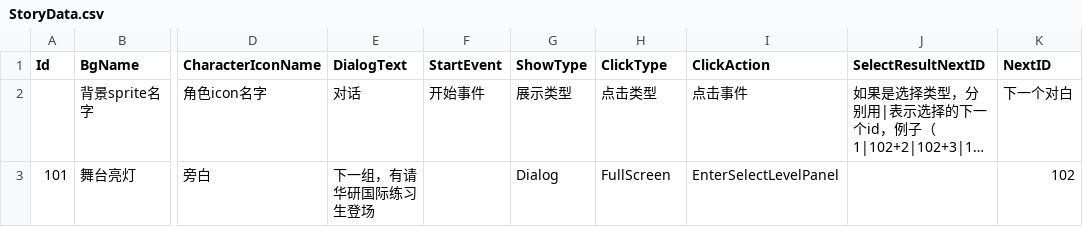
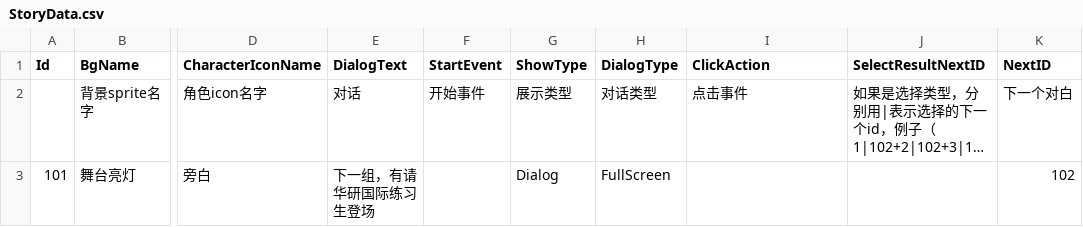
Before and after one commit to lijie97/YcyInProduce101, a CSV file: Assets/Resources/Data/CSV/StoryData.csv, drawn as a sheet; only a part is shown, gaps mark what is left out; long unchanged cells end in …; the diff names each change by its address in the sheet, - before the commit and + after, or states it on an @@ line.

```diff
--- a/Assets/Resources/Data/CSV/StoryData.csv
+++ b/Assets/Resources/Data/CSV/StoryData.csv
-H1: ClickType
+H1: DialogType
-H2 (DialogType): 点击类型
+H2 (DialogType): 对话类型
-I3 (ClickAction): EnterSelectLevelPanel
+I3 (ClickAction): (empty)
```
Also changed, not shown: 1 other file.
